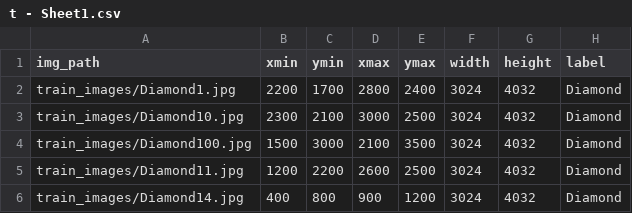
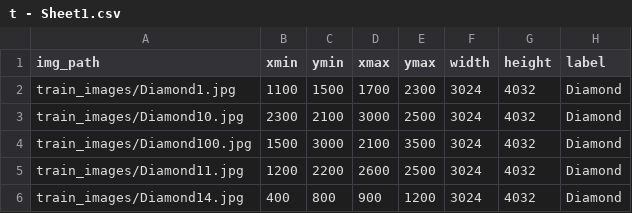
Before and after one commit to Matt-Caruso/object-localization-dataset, a CSV file: t - Sheet1.csv, drawn as a sheet.

Commit message:
Update t - Sheet1.csv

```diff
--- a/t - Sheet1.csv
+++ b/t - Sheet1.csv
@@ -1,3 +1,3 @@
 img_path,xmin,ymin,xmax,ymax,width,height,label
-train_images/Diamond1.jpg,2200,1700,2800,2400,3024,4032,Diamond
+train_images/Diamond1.jpg,1100,1500,1700,2300,3024,4032,Diamond
 train_images/Diamond10.jpg,2300,2100,3000,2500,3024,4032,Diamond
```
